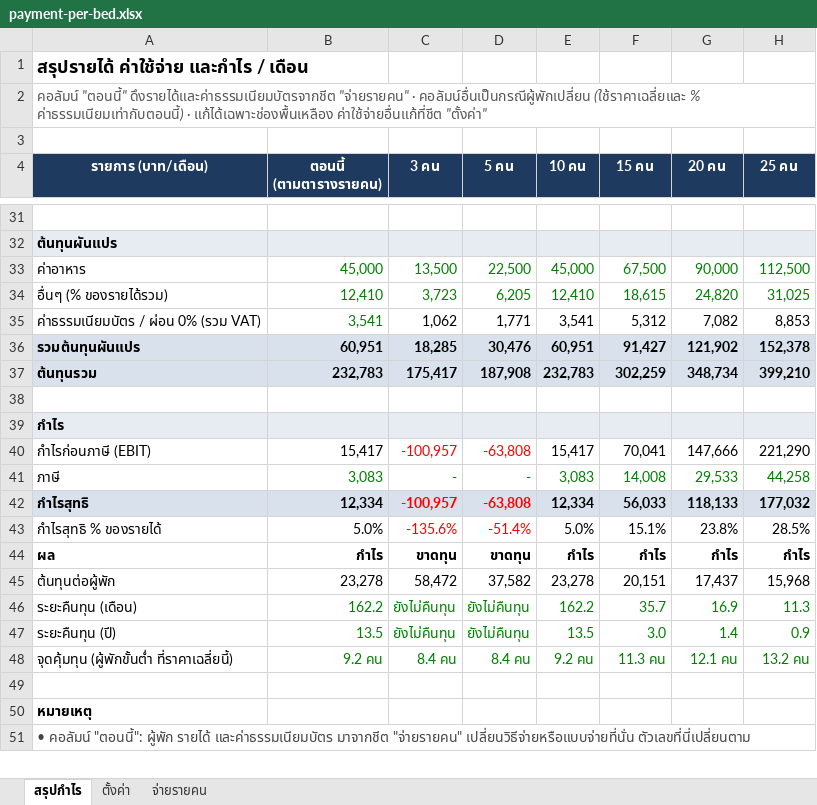
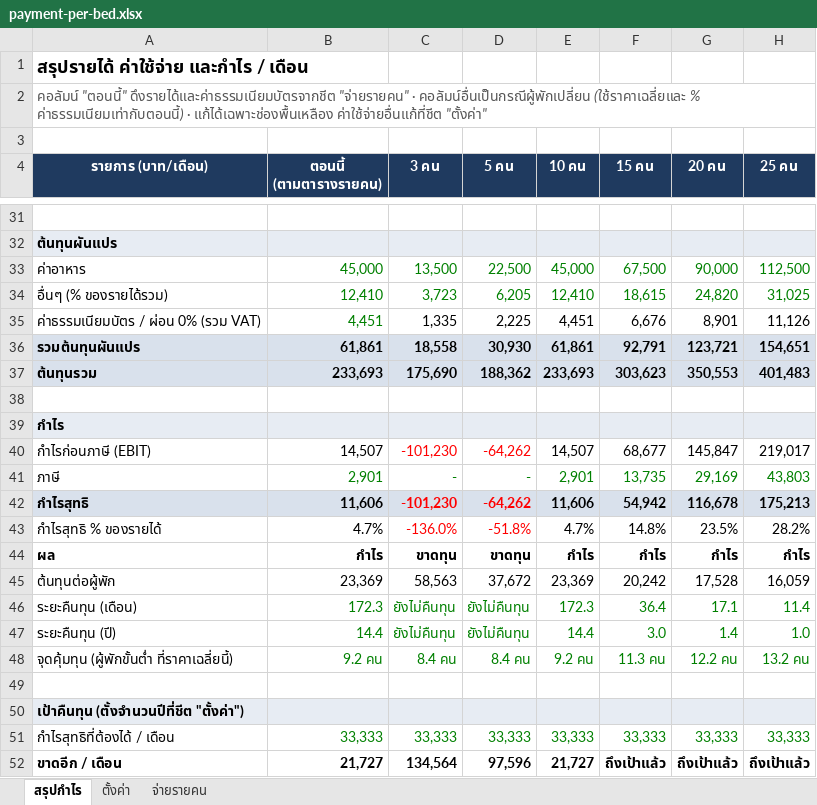
Before and after one commit to vaious02/kaoiyok_cost, an Excel workbook: excel/payment-per-bed.xlsx, sheet สรุปกำไร, drawn as a sheet; only a part is shown, gaps mark what is left out; the shorter side is filled out with more unchanged rows; values as stored, in another font and other column widths than the file's, no borders; conditional formats not drawn; removed rows and columns are numbered as before the commit, all else as after; the diff covers the shown part only; the diff names each change by its address in the sheet, - before the commit and + after, or states it on an @@ line.

```diff
--- a/excel/payment-per-bed.xlsx (sheet สรุปกำไร)
+++ b/excel/payment-per-bed.xlsx (sheet สรุปกำไร)
-row 35: ค่าธรรมเนียมบัตร / ผ่อน 0% (รวม VAT) | 3,541 | 1,062 | 1,771 | 3,541 | 5,312 | 7,082 | 8,853
-row 36: รวมต้นทุนผันแปร | 60,951 | 18,285 | 30,476 | 60,951 | 91,427 | 121,902 | 152,378
-row 37: ต้นทุนรวม | 232,783 | 175,417 | 187,908 | 232,783 | 302,259 | 348,734 | 399,210
+row 35: ค่าธรรมเนียมบัตร / ผ่อน 0% (รวม VAT) | 4,451 | 1,335 | 2,225 | 4,451 | 6,676 | 8,901 | 11,126
+row 36: รวมต้นทุนผันแปร | 61,861 | 18,558 | 30,930 | 61,861 | 92,791 | 123,721 | 154,651
+row 37: ต้นทุนรวม | 233,693 | 175,690 | 188,362 | 233,693 | 303,623 | 350,553 | 401,483
-row 40: กำไรก่อนภาษี (EBIT) | 15,417 | -100,957 | -63,808 | 15,417 | 70,041 | 147,666 | 221,290
+row 40: กำไรก่อนภาษี (EBIT) | 14,507 | -101,230 | -64,262 | 14,507 | 68,677 | 145,847 | 219,017
-B41 (ตอนนี้ (ตามตารางรายคน)): 3,083
+B41 (ตอนนี้ (ตามตารางรายคน)): 2,901
-E41 (10 คน): 3,083
+E41 (10 คน): 2,901
-F41 (15 คน): 14,008
+F41 (15 คน): 13,735
-G41 (20 คน): 29,533
+G41 (20 คน): 29,169
-H41 (25 คน): 44,258
+H41 (25 คน): 43,803
-row 42: กำไรสุทธิ | 12,334 | -100,957 | -63,808 | 12,334 | 56,033 | 118,133 | 177,032
-row 43: กำไรสุทธิ % ของรายได้ | 5.0% | -135.6% | -51.4% | 5.0% | 15.1% | 23.8% | 28.5%
+row 42: กำไรสุทธิ | 11,606 | -101,230 | -64,262 | 11,606 | 54,942 | 116,678 | 175,213
+row 43: กำไรสุทธิ % ของรายได้ | 4.7% | -136.0% | -51.8% | 4.7% | 14.8% | 23.5% | 28.2%
-row 45: ต้นทุนต่อผู้พัก | 23,278 | 58,472 | 37,582 | 23,278 | 20,151 | 17,437 | 15,968
+row 45: ต้นทุนต่อผู้พัก | 23,369 | 58,563 | 37,672 | 23,369 | 20,242 | 17,528 | 16,059
-B46 (ตอนนี้ (ตามตารางรายคน)): 162.2
+B46 (ตอนนี้ (ตามตารางรายคน)): 172.3
-E46 (10 คน): 162.2
+E46 (10 คน): 172.3
-F46 (15 คน): 35.7
+F46 (15 คน): 36.4
-G46 (20 คน): 16.9
+G46 (20 คน): 17.1
-H46 (25 คน): 11.3
+H46 (25 คน): 11.4
-B47 (ตอนนี้ (ตามตารางรายคน)): 13.5
+B47 (ตอนนี้ (ตามตารางรายคน)): 14.4
-E47 (10 คน): 13.5
+E47 (10 คน): 14.4
-H47 (25 คน): 0.9
+H47 (25 คน): 1.0
-G48 (20 คน): 12.1 คน
+G48 (20 คน): 12.2 คน
+row 49: (empty)
+row 50: เป้าคืนทุน (ตั้งจำนวนปีที่ชีต "ตั้งค่า")
+row 51: กำไรสุทธิที่ต้องได้ / เดือน | 33,333 | 33,333 | 33,333 | 33,333 | 33,333 | 33,333 | 33,333
+row 52: ขาดอีก / เดือน | 21,727 | 134,564 | 97,596 | 21,727 | ถึงเป้าแล้ว | ถึงเป้าแล้ว | ถึงเป้าแล้ว
```
Also changed, not shown: 5 added rows and 1 removed row elsewhere in this sheet, sheet จ่ายรายคน, sheet ตั้งค่า, formulas that keep their value.
